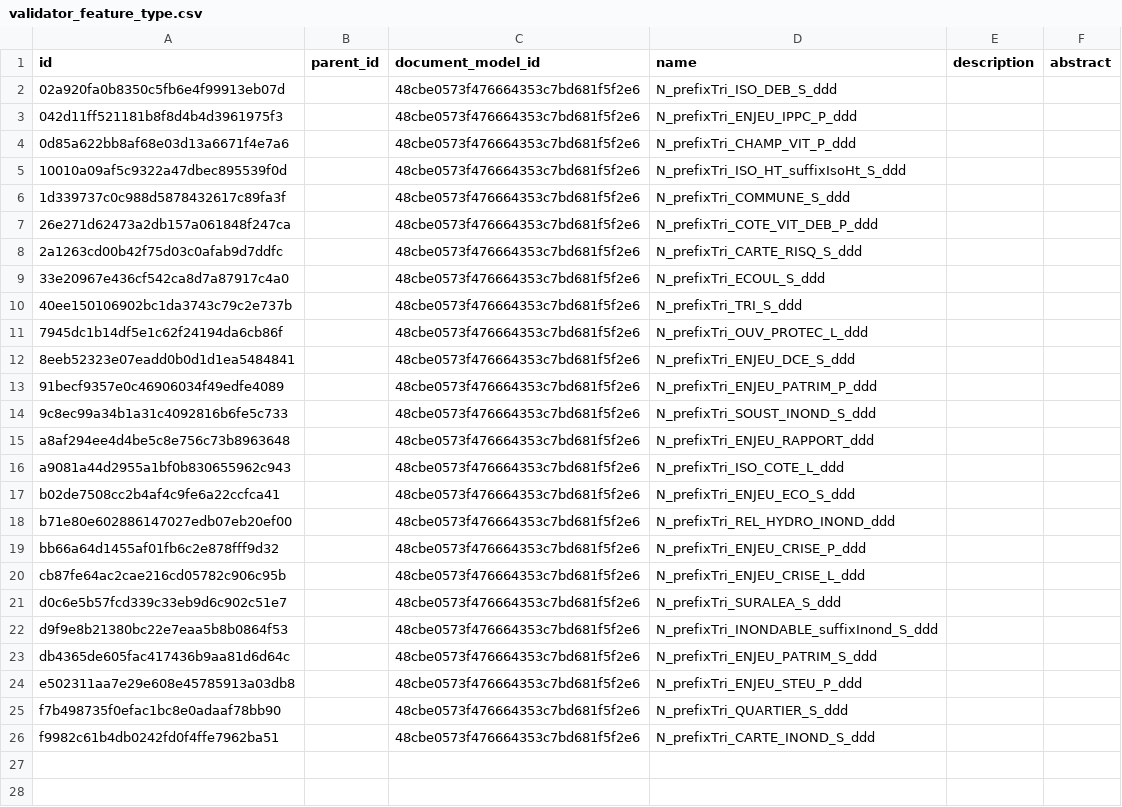
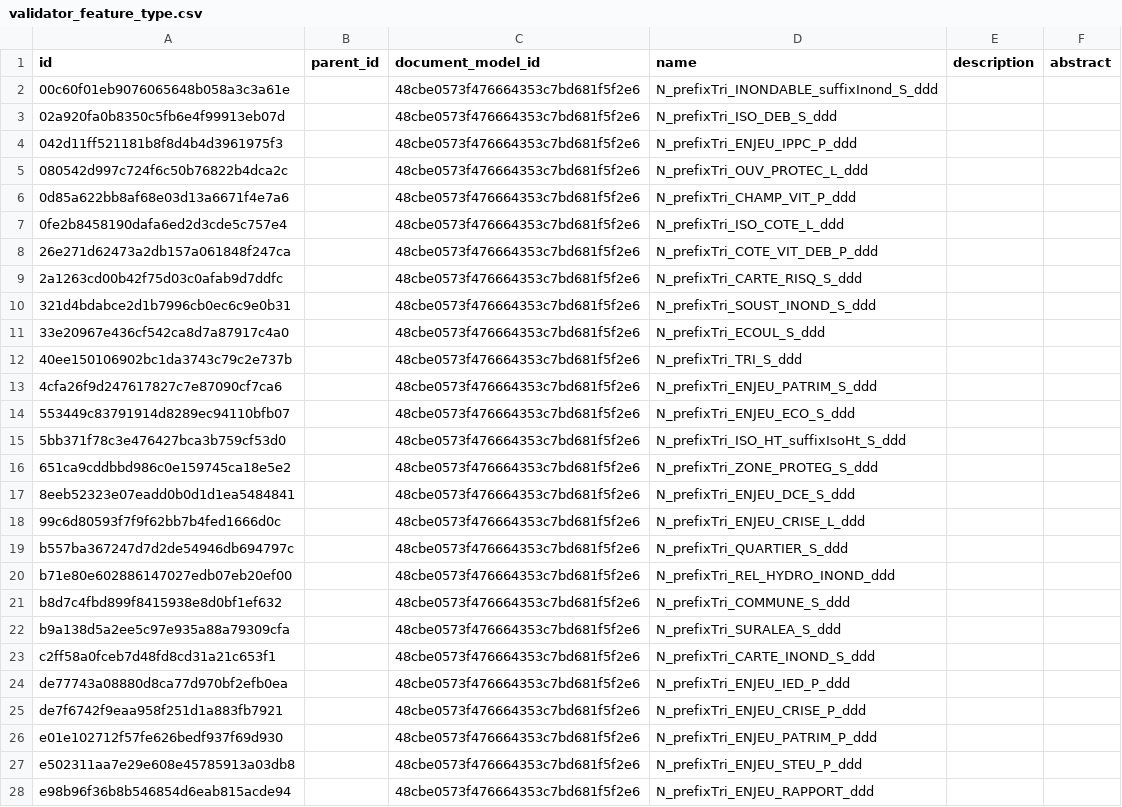
Before and after one commit to IGNF/validator-config-dgpr, a CSV file: config-backup/validator_feature_type.csv, drawn as a sheet.

```diff
--- a/config-backup/validator_feature_type.csv
+++ b/config-backup/validator_feature_type.csv
@@ -1,26 +1,28 @@
 id,parent_id,document_model_id,name,description,abstract
+00c60f01eb9076065648b058a3c3a61e,,48cbe0573f476664353c7bd681f5f2e6,N_prefixTri_INONDABLE_suffixInond_S_ddd,,
 02a920fa0b8350c5fb6e4f99913eb07d,,48cbe0573f476664353c7bd681f5f2e6,N_prefixTri_ISO_DEB_S_ddd,,
 042d11ff521181b8f8d4b4d3961975f3,,48cbe0573f476664353c7bd681f5f2e6,N_prefixTri_ENJEU_IPPC_P_ddd,,
+080542d997c724f6c50b76822b4dca2c,,48cbe0573f476664353c7bd681f5f2e6,N_prefixTri_OUV_PROTEC_L_ddd,,
 0d85a622bb8af68e03d13a6671f4e7a6,,48cbe0573f476664353c7bd681f5f2e6,N_prefixTri_CHAMP_VIT_P_ddd,,
-10010a09af5c9322a47dbec895539f0d,,48cbe0573f476664353c7bd681f5f2e6,N_prefixTri_ISO_HT_suffixIsoHt_S_ddd,,
-1d339737c0c988d5878432617c89fa3f,,48cbe0573f476664353c7bd681f5f2e6,N_prefixTri_COMMUNE_S_ddd,,
+0fe2b8458190dafa6ed2d3cde5c757e4,,48cbe0573f476664353c7bd681f5f2e6,N_prefixTri_ISO_COTE_L_ddd,,
 26e271d62473a2db157a061848f247ca,,48cbe0573f476664353c7bd681f5f2e6,N_prefixTri_COTE_VIT_DEB_P_ddd,,
 2a1263cd00b42f75d03c0afab9d7ddfc,,48cbe0573f476664353c7bd681f5f2e6,N_prefixTri_CARTE_RISQ_S_ddd,,
+321d4bdabce2d1b7996cb0ec6c9e0b31,,48cbe0573f476664353c7bd681f5f2e6,N_prefixTri_SOUST_INOND_S_ddd,,
 33e20967e436cf542ca8d7a87917c4a0,,48cbe0573f476664353c7bd681f5f2e6,N_prefixTri_ECOUL_S_ddd,,
 40ee150106902bc1da3743c79c2e737b,,48cbe0573f476664353c7bd681f5f2e6,N_prefixTri_TRI_S_ddd,,
-7945dc1b14df5e1c62f24194da6cb86f,,48cbe0573f476664353c7bd681f5f2e6,N_prefixTri_OUV_PROTEC_L_ddd,,
+4cfa26f9d247617827c7e87090cf7ca6,,48cbe0573f476664353c7bd681f5f2e6,N_prefixTri_ENJEU_PATRIM_S_ddd,,
+553449c83791914d8289ec94110bfb07,,48cbe0573f476664353c7bd681f5f2e6,N_prefixTri_ENJEU_ECO_S_ddd,,
+5bb371f78c3e476427bca3b759cf53d0,,48cbe0573f476664353c7bd681f5f2e6,N_prefixTri_ISO_HT_suffixIsoHt_S_ddd,,
+651ca9cddbbd986c0e159745ca18e5e2,,48cbe0573f476664353c7bd681f5f2e6,N_prefixTri_ZONE_PROTEG_S_ddd,,
 8eeb52323e07eadd0b0d1d1ea5484841,,48cbe0573f476664353c7bd681f5f2e6,N_prefixTri_ENJEU_DCE_S_ddd,,
-91becf9357e0c46906034f49edfe4089,,48cbe0573f476664353c7bd681f5f2e6,N_prefixTri_ENJEU_PATRIM_P_ddd,,
-9c8ec99a34b1a31c4092816b6fe5c733,,48cbe0573f476664353c7bd681f5f2e6,N_prefixTri_SOUST_INOND_S_ddd,,
-a8af294ee4d4be5c8e756c73b8963648,,48cbe0573f476664353c7bd681f5f2e6,N_prefixTri_ENJEU_RAPPORT_ddd,,
-a9081a44d2955a1bf0b830655962c943,,48cbe0573f476664353c7bd681f5f2e6,N_prefixTri_ISO_COTE_L_ddd,,
-b02de7508cc2b4af4c9fe6a22ccfca41,,48cbe0573f476664353c7bd681f5f2e6,N_prefixTri_ENJEU_ECO_S_ddd,,
+99c6d80593f7f9f62bb7b4fed1666d0c,,48cbe0573f476664353c7bd681f5f2e6,N_prefixTri_ENJEU_CRISE_L_ddd,,
+b557ba367247d7d2de54946db694797c,,48cbe0573f476664353c7bd681f5f2e6,N_prefixTri_QUARTIER_S_ddd,,
 b71e80e602886147027edb07eb20ef00,,48cbe0573f476664353c7bd681f5f2e6,N_prefixTri_REL_HYDRO_INOND_ddd,,
-bb66a64d1455af01fb6c2e878fff9d32,,48cbe0573f476664353c7bd681f5f2e6,N_prefixTri_ENJEU_CRISE_P_ddd,,
-cb87fe64ac2cae216cd05782c906c95b,,48cbe0573f476664353c7bd681f5f2e6,N_prefixTri_ENJEU_CRISE_L_ddd,,
-d0c6e5b57fcd339c33eb9d6c902c51e7,,48cbe0573f476664353c7bd681f5f2e6,N_prefixTri_SURALEA_S_ddd,,
-d9f9e8b21380bc22e7eaa5b8b0864f53,,48cbe0573f476664353c7bd681f5f2e6,N_prefixTri_INONDABLE_suffixInond_S_ddd,,
-db4365de605fac417436b9aa81d6d64c,,48cbe0573f476664353c7bd681f5f2e6,N_prefixTri_ENJEU_PATRIM_S_ddd,,
+b8d7c4fbd899f8415938e8d0bf1ef632,,48cbe0573f476664353c7bd681f5f2e6,N_prefixTri_COMMUNE_S_ddd,,
+b9a138d5a2ee5c97e935a88a79309cfa,,48cbe0573f476664353c7bd681f5f2e6,N_prefixTri_SURALEA_S_ddd,,
+c2ff58a0fceb7d48fd8cd31a21c653f1,,48cbe0573f476664353c7bd681f5f2e6,N_prefixTri_CARTE_INOND_S_ddd,,
+de77743a08880d8ca77d970bf2efb0ea,,48cbe0573f476664353c7bd681f5f2e6,N_prefixTri_ENJEU_IED_P_ddd,,
+de7f6742f9eaa958f251d1a883fb7921,,48cbe0573f476664353c7bd681f5f2e6,N_prefixTri_ENJEU_CRISE_P_ddd,,
+e01e102712f57fe626bedf937f69d930,,48cbe0573f476664353c7bd681f5f2e6,N_prefixTri_ENJEU_PATRIM_P_ddd,,
 e502311aa7e29e608e45785913a03db8,,48cbe0573f476664353c7bd681f5f2e6,N_prefixTri_ENJEU_STEU_P_ddd,,
-f7b498735f0efac1bc8e0adaaf78bb90,,48cbe0573f476664353c7bd681f5f2e6,N_prefixTri_QUARTIER_S_ddd,,
-f9982c61b4db0242fd0f4ffe7962ba51,,48cbe0573f476664353c7bd681f5f2e6,N_prefixTri_CARTE_INOND_S_ddd,,
+e98b96f36b8b546854d6eab815acde94,,48cbe0573f476664353c7bd681f5f2e6,N_prefixTri_ENJEU_RAPPORT_ddd,,
```
Also changed, not shown: config-backup/validator_attribute_type.csv, config-backup/validator_file_model.csv, 18 other files.
